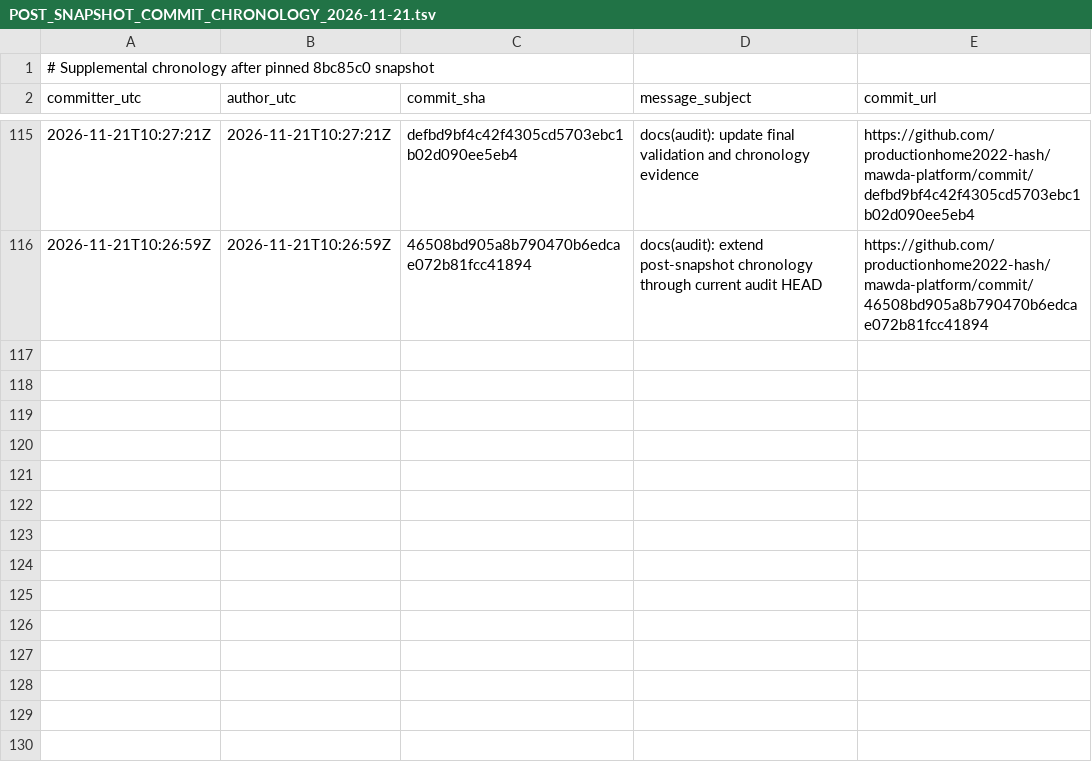
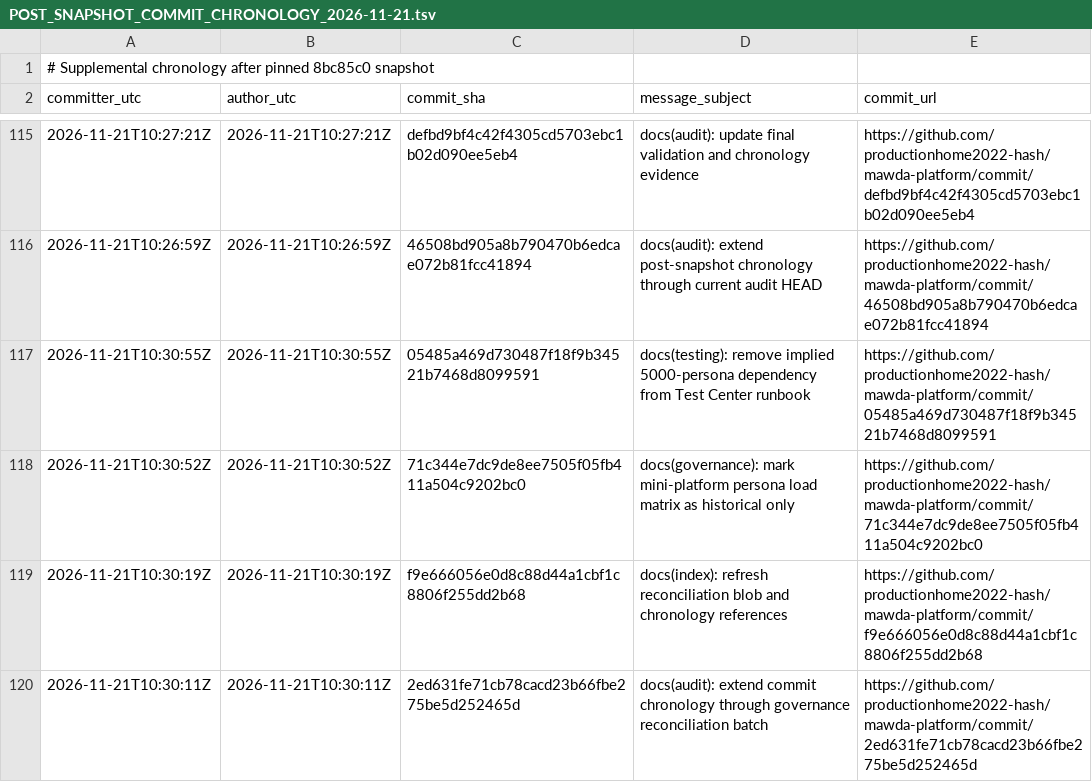
Before and after one commit to productionhome2022-hash/mawda-platform, a TSV file: docs/MAWADDA_DOCUMENTATION_GOVERNANCE_CONTRACTS_CONSTITUTION_VISION/POST_SNAPSHOT_COMMIT_CHRONOLOGY_2026-11-21.tsv, drawn as a sheet; only a part is shown, gaps mark what is left out.

Commit message:
docs(audit): include latest simulation-boundary documentation updates

```diff
--- a/docs/MAWADDA_DOCUMENTATION_GOVERNANCE_CONTRACTS_CONSTITUTION_VISION/POST_SNAPSHOT_COMMIT_CHRONOLOGY_2026-11-21.tsv
+++ b/docs/MAWADDA_DOCUMENTATION_GOVERNANCE_CONTRACTS_CONSTITUTION_VISION/POST_SNAPSHOT_COMMIT_CHRONOLOGY_2026-11-21.tsv
@@ -116 +116,5 @@ committer_utc	author_utc	commit_sha	message_subject	commit_url
 2026-11-21T10:26:59Z	2026-11-21T10:26:59Z	46508bd905a8b790470b6edcae072b81fcc41894	docs(audit): extend post-snapshot chronology through current audit HEAD	https://github.com/productionhome2022-hash/mawda-platform/commit/46508bd905a8b790470b6edcae072b81fcc41894
+2026-11-21T10:30:55Z	2026-11-21T10:30:55Z	05485a469d730487f18f9b34521b7468d8099591	docs(testing): remove implied 5000-persona dependency from Test Center runbook	https://github.com/productionhome2022-hash/mawda-platform/commit/05485a469d730487f18f9b34521b7468d8099591
+2026-11-21T10:30:52Z	2026-11-21T10:30:52Z	71c344e7dc9de8ee7505f05fb411a504c9202bc0	docs(governance): mark mini-platform persona load matrix as historical only	https://github.com/productionhome2022-hash/mawda-platform/commit/71c344e7dc9de8ee7505f05fb411a504c9202bc0
+2026-11-21T10:30:19Z	2026-11-21T10:30:19Z	f9e666056e0d8c88d44a1cbf1c8806f255dd2b68	docs(index): refresh reconciliation blob and chronology references	https://github.com/productionhome2022-hash/mawda-platform/commit/f9e666056e0d8c88d44a1cbf1c8806f255dd2b68
+2026-11-21T10:30:11Z	2026-11-21T10:30:11Z	2ed631fe71cb78cacd23b66fbe275be5d252465d	docs(audit): extend commit chronology through governance reconciliation batch	https://github.com/productionhome2022-hash/mawda-platform/commit/2ed631fe71cb78cacd23b66fbe275be5d252465d
```
